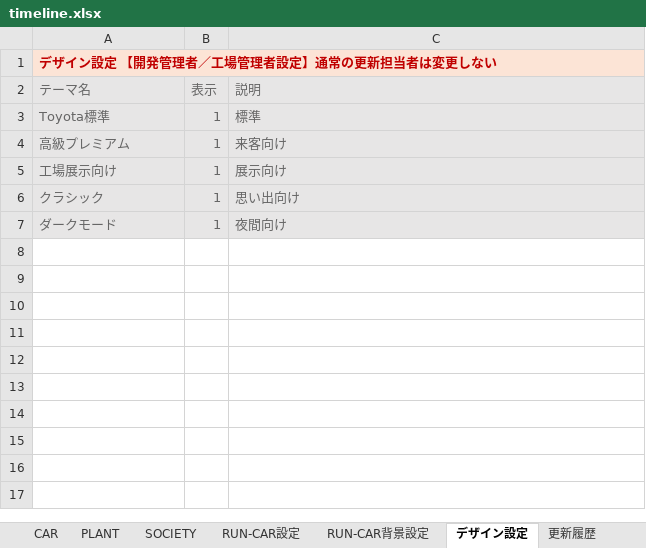
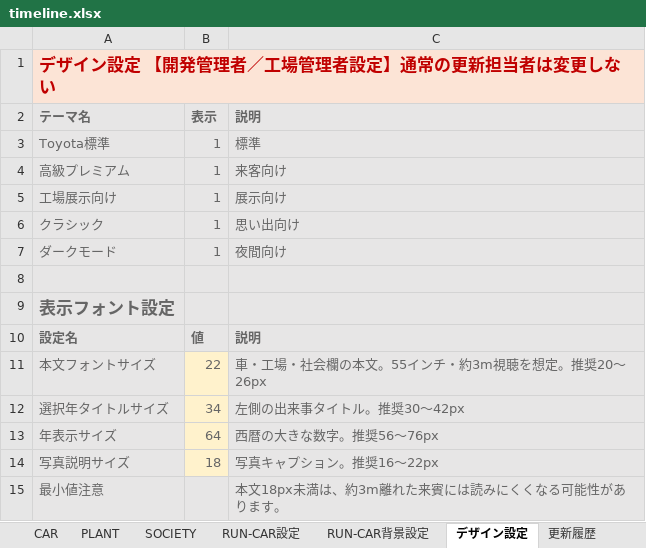
Before and after one commit to shinji3183516-byte/-, an Excel workbook: timeline.xlsx, sheet デザイン設定, drawn as a sheet; values as stored, in another font and other column widths than the file's, no borders; the diff names each change by its address in the sheet, - before the commit and + after, or states it on an @@ line.

```diff
--- a/timeline.xlsx (sheet デザイン設定)
+++ b/timeline.xlsx (sheet デザイン設定)
@@ A1 text size: larger @@
-A2:C2 bold: off
+A2:C2 bold: on
+row 8: (empty)
+row 9: 表示フォント設定
+row 10: 設定名 | 値 | 説明
+row 11: 本文フォントサイズ | 22 | 車・工場・社会欄の本文。55インチ・約3m視聴を想定。推奨20～26px
+row 12: 選択年タイトルサイズ | 34 | 左側の出来事タイトル。推奨30～42px
+row 13: 年表示サイズ | 64 | 西暦の大きな数字。推奨56～76px
+row 14: 写真説明サイズ | 18 | 写真キャプション。推奨16～22px
+row 15: 最小値注意 |  | 本文18px未満は、約3m離れた来賓には読みにくくなる可能性があります。
```
Also changed, not shown: sheet はじめに読んでください, sheet RUN-CAR設定, sheet RUN-CAR背景設定, sheet 権限・引継ぎ, sheet CAR, sheet PLANT, 4 more sheets, other sheet tabs, 5 other files.
